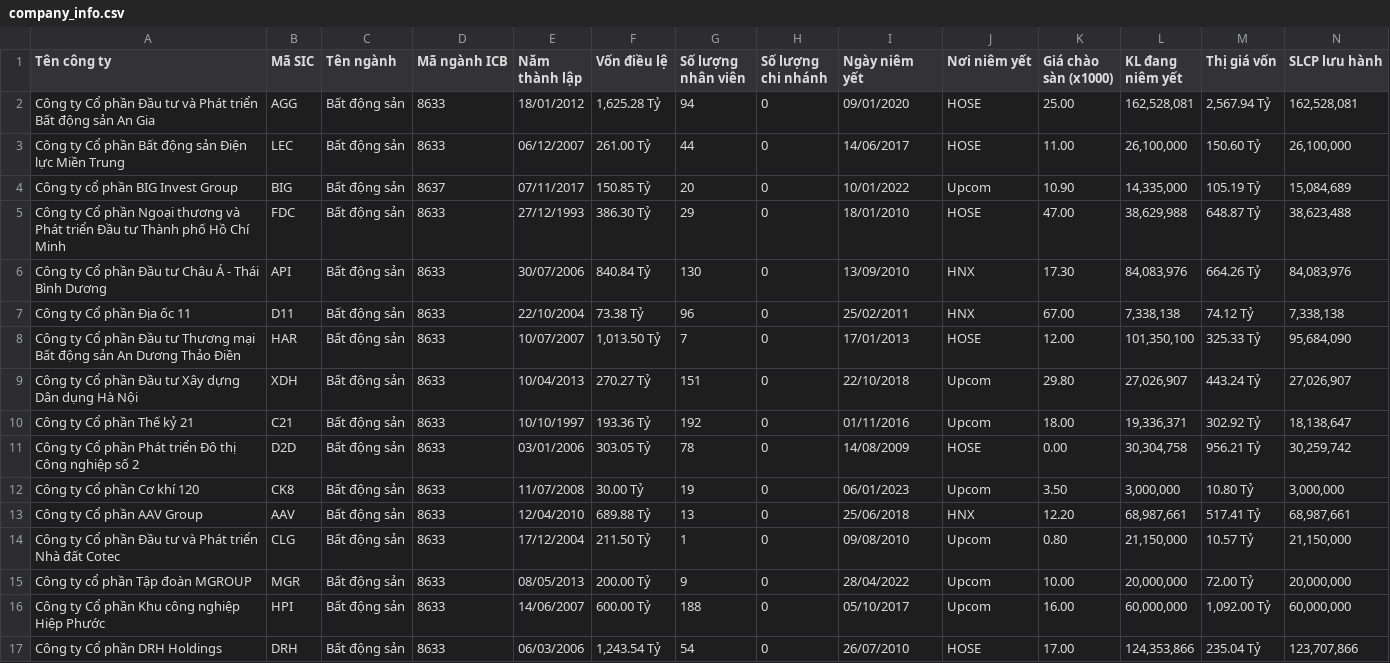
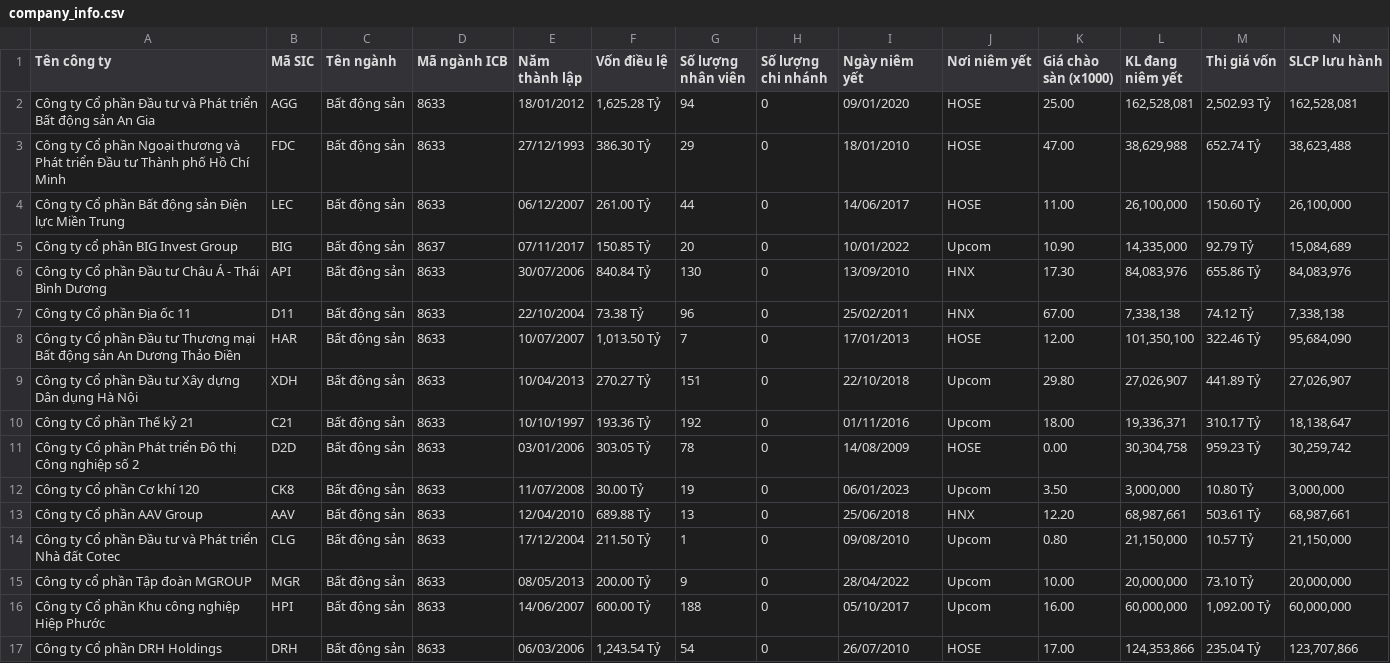
Before and after one commit to NguyenPhucLinh1208/DataWarehouse_project, a CSV file: Tasks/extract/HistoricalData/company_info.csv, drawn as a sheet; only a part is shown; the diff covers the shown part only.

```diff
--- a/Tasks/extract/HistoricalData/company_info.csv
+++ b/Tasks/extract/HistoricalData/company_info.csv
@@ -1,16 +1,16 @@
 Tên công ty,Mã SIC,Tên ngành,Mã ngành ICB,Năm thành lập,Vốn điều lệ,Số lượng nhân viên,Số lượng chi nhánh,Ngày niêm yết,Nơi niêm yết,Giá chào sàn (x1000),KL đang niêm yết,Thị giá vốn,SLCP lưu hành
-Công ty Cổ phần Đầu tư và Phát triển Bất động sản An Gia,AGG,Bất động sản,8633,18/01/2012,"1,625.28 Tỷ",94,0,09/01/2020,HOSE,25.00,"162,528,081","2,567.94 Tỷ","162,528,081"
+Công ty Cổ phần Đầu tư và Phát triển Bất động sản An Gia,AGG,Bất động sản,8633,18/01/2012,"1,625.28 Tỷ",94,0,09/01/2020,HOSE,25.00,"162,528,081","2,502.93 Tỷ","162,528,081"
+Công ty Cổ phần Ngoại thương và Phát triển Đầu tư Thành phố Hồ Chí Minh,FDC,Bất động sản,8633,27/12/1993,386.30 Tỷ,29,0,18/01/2010,HOSE,47.00,"38,629,988",652.74 Tỷ,"38,623,488"
 Công ty Cổ phần Bất động sản Điện lực Miền Trung,LEC,Bất động sản,8633,06/12/2007,261.00 Tỷ,44,0,14/06/2017,HOSE,11.00,"26,100,000",150.60 Tỷ,"26,100,000"
-Công ty cổ phần BIG Invest Group,BIG,Bất động sản,8637,07/11/2017,150.85 Tỷ,20,0,10/01/2022,Upcom,10.90,"14,335,000",105.19 Tỷ,"15,084,689"
-Công ty Cổ phần Ngoại thương và Phát triển Đầu tư Thành phố Hồ Chí Minh,FDC,Bất động sản,8633,27/12/1993,386.30 Tỷ,29,0,18/01/2010,HOSE,47.00,"38,629,988",648.87 Tỷ,"38,623,488"
-Công ty Cổ phần Đầu tư Châu Á - Thái Bình Dương,API,Bất động sản,8633,30/07/2006,840.84 Tỷ,130,0,13/09/2010,HNX,17.30,"84,083,976",664.26 Tỷ,"84,083,976"
+Công ty cổ phần BIG Invest Group,BIG,Bất động sản,8637,07/11/2017,150.85 Tỷ,20,0,10/01/2022,Upcom,10.90,"14,335,000",92.79 Tỷ,"15,084,689"
+Công ty Cổ phần Đầu tư Châu Á - Thái Bình Dương,API,Bất động sản,8633,30/07/2006,840.84 Tỷ,130,0,13/09/2010,HNX,17.30,"84,083,976",655.86 Tỷ,"84,083,976"
 Công ty Cổ phần Địa ốc 11,D11,Bất động sản,8633,22/10/2004,73.38 Tỷ,96,0,25/02/2011,HNX,67.00,"7,338,138",74.12 Tỷ,"7,338,138"
-Công ty Cổ phần Đầu tư Thương mại Bất động sản An Dương Thảo Điền,HAR,Bất động sản,8633,10/07/2007,"1,013.50 Tỷ",7,0,17/01/2013,HOSE,12.00,"101,350,100",325.33 Tỷ,"95,684,090"
-Công ty Cổ phần Đầu tư Xây dựng Dân dụng Hà Nội,XDH,Bất động sản,8633,10/04/2013,270.27 Tỷ,151,0,22/10/2018,Upcom,29.80,"27,026,907",443.24 Tỷ,"27,026,907"
-Công ty Cổ phần Thế kỷ 21,C21,Bất động sản,8633,10/10/1997,193.36 Tỷ,192,0,01/11/2016,Upcom,18.00,"19,336,371",302.92 Tỷ,"18,138,647"
-Công ty Cổ phần Phát triển Đô thị Công nghiệp số 2,D2D,Bất động sản,8633,03/01/2006,303.05 Tỷ,78,0,14/08/2009,HOSE,0.00,"30,304,758",956.21 Tỷ,"30,259,742"
+Công ty Cổ phần Đầu tư Thương mại Bất động sản An Dương Thảo Điền,HAR,Bất động sản,8633,10/07/2007,"1,013.50 Tỷ",7,0,17/01/2013,HOSE,12.00,"101,350,100",322.46 Tỷ,"95,684,090"
+Công ty Cổ phần Đầu tư Xây dựng Dân dụng Hà Nội,XDH,Bất động sản,8633,10/04/2013,270.27 Tỷ,151,0,22/10/2018,Upcom,29.80,"27,026,907",441.89 Tỷ,"27,026,907"
+Công ty Cổ phần Thế kỷ 21,C21,Bất động sản,8633,10/10/1997,193.36 Tỷ,192,0,01/11/2016,Upcom,18.00,"19,336,371",310.17 Tỷ,"18,138,647"
+Công ty Cổ phần Phát triển Đô thị Công nghiệp số 2,D2D,Bất động sản,8633,03/01/2006,303.05 Tỷ,78,0,14/08/2009,HOSE,0.00,"30,304,758",959.23 Tỷ,"30,259,742"
 Công ty Cổ phần Cơ khí 120,CK8,Bất động sản,8633,11/07/2008,30.00 Tỷ,19,0,06/01/2023,Upcom,3.50,"3,000,000",10.80 Tỷ,"3,000,000"
-Công ty Cổ phần AAV Group,AAV,Bất động sản,8633,12/04/2010,689.88 Tỷ,13,0,25/06/2018,HNX,12.20,"68,987,661",517.41 Tỷ,"68,987,661"
+Công ty Cổ phần AAV Group,AAV,Bất động sản,8633,12/04/2010,689.88 Tỷ,13,0,25/06/2018,HNX,12.20,"68,987,661",503.61 Tỷ,"68,987,661"
 Công ty Cổ phần Đầu tư và Phát triển Nhà đất Cotec,CLG,Bất động sản,8633,17/12/2004,211.50 Tỷ,1,0,09/08/2010,Upcom,0.80,"21,150,000",10.57 Tỷ,"21,150,000"
-Công ty cổ phần Tập đoàn MGROUP,MGR,Bất động sản,8633,08/05/2013,200.00 Tỷ,9,0,28/04/2022,Upcom,10.00,"20,000,000",72.00 Tỷ,"20,000,000"
+Công ty cổ phần Tập đoàn MGROUP,MGR,Bất động sản,8633,08/05/2013,200.00 Tỷ,9,0,28/04/2022,Upcom,10.00,"20,000,000",73.10 Tỷ,"20,000,000"
 Công ty Cổ phần Khu công nghiệp Hiệp Phước,HPI,Bất động sản,8633,14/06/2007,600.00 Tỷ,188,0,05/10/2017,Upcom,16.00,"60,000,000","1,092.00 Tỷ","60,000,000"
```
Also changed, not shown: 2 added rows, 2 removed rows and 88 edited cells elsewhere in this file, Tasks/extract/NewData/TotalPrice.csv, 17 other files.
